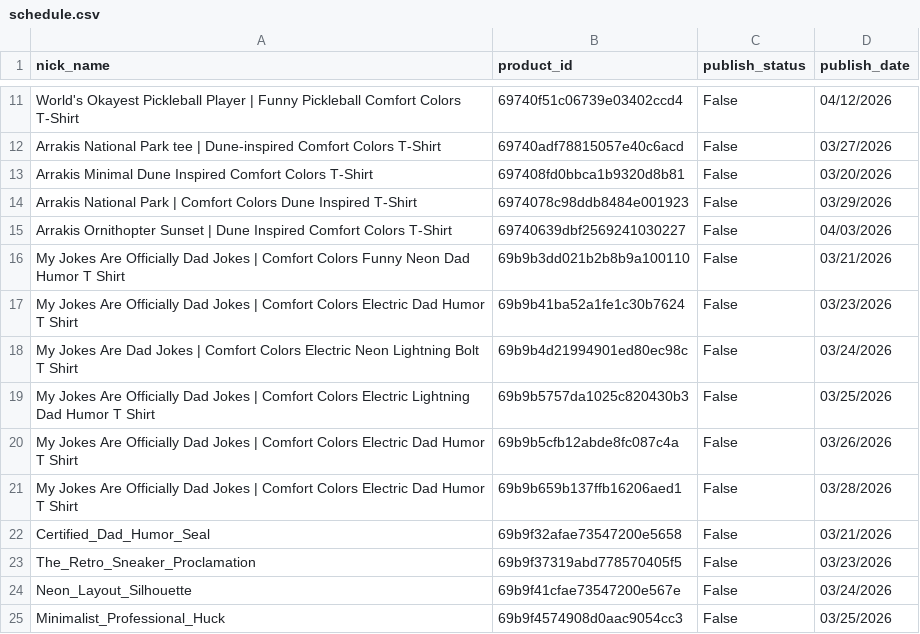
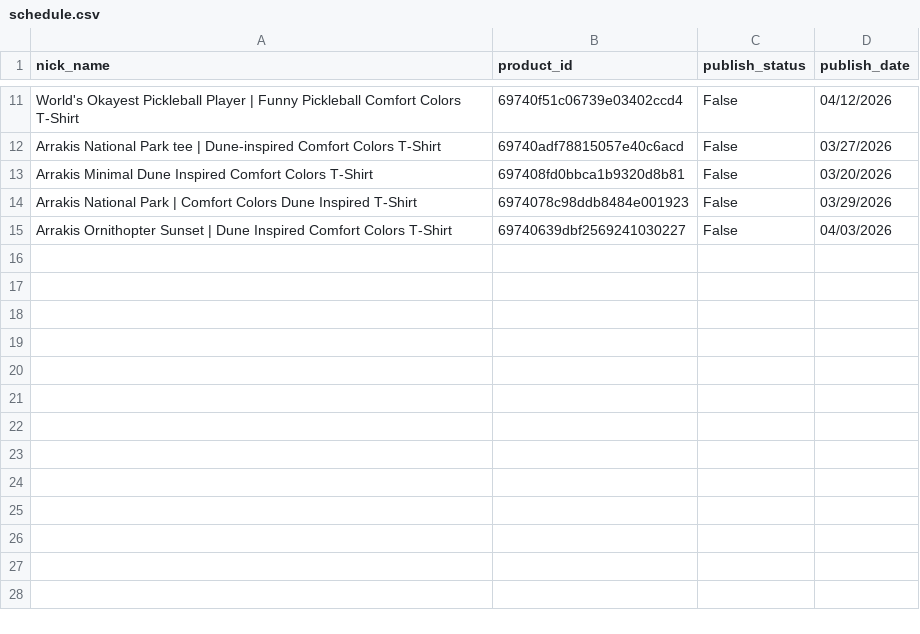
Before and after one commit to binDebug3/printify, a CSV file: src/schedule/auto_publish/schedule.csv, drawn as a sheet; only a part is shown, gaps mark what is left out.

Commit message:
fix bugs from test; dropped posts, eta, saving payloads, updating schedule, bad jsons

```diff
--- a/src/schedule/auto_publish/schedule.csv
+++ b/src/schedule/auto_publish/schedule.csv
@@ -15,11 +15 @@ Arrakis National Park | Comfort Colors Dune Inspired T-Shirt,6974078c98ddb8484e0
 Arrakis Ornithopter Sunset | Dune Inspired Comfort Colors T-Shirt,69740639dbf2569241030227,False,04/03/2026
-My Jokes Are Officially Dad Jokes | Comfort Colors Funny Neon Dad Humor T Shirt,69b9b3dd021b2b8b9a100110,False,03/21/2026
-My Jokes Are Officially Dad Jokes | Comfort Colors Electric Dad Humor T Shirt,69b9b41ba52a1fe1c30b7624,False,03/23/2026
-My Jokes Are Dad Jokes | Comfort Colors Electric Neon Lightning Bolt T Shirt,69b9b4d21994901ed80ec98c,False,03/24/2026
-My Jokes Are Officially Dad Jokes | Comfort Colors Electric Lightning Dad Humor T Shirt,69b9b5757da1025c820430b3,False,03/25/2026
-My Jokes Are Officially Dad Jokes | Comfort Colors Electric Dad Humor T Shirt,69b9b5cfb12abde8fc087c4a,False,03/26/2026
-My Jokes Are Officially Dad Jokes | Comfort Colors Electric Dad Humor T Shirt,69b9b659b137ffb16206aed1,False,03/28/2026
-Certified_Dad_Humor_Seal,69b9f32afae73547200e5658,False,03/21/2026
-The_Retro_Sneaker_Proclamation,69b9f37319abd778570405f5,False,03/23/2026
-Neon_Layout_Silhouette,69b9f41cfae73547200e567e,False,03/24/2026
-Minimalist_Professional_Huck,69b9f4574908d0aac9054cc3,False,03/25/2026
```
Also changed, not shown: 2 other files.
